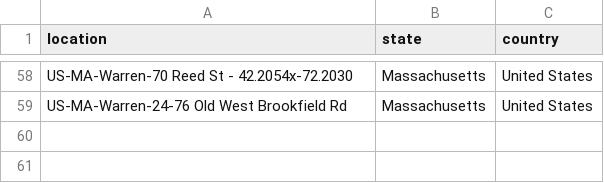
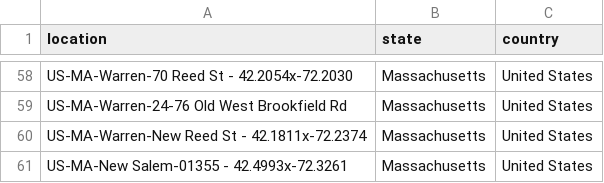
Before and after one commit to mhsundstrom/pcook-sightings, a CSV file: data/ebird_app.csv, drawn as a sheet; only a part is shown, gaps mark what is left out; the diff names each change by its address in the sheet, - before the commit and + after, or states it on an @@ line.

```diff
--- a/data/ebird_app.csv
+++ b/data/ebird_app.csv
+row 60: US-MA-Warren-New Reed St - 42.1811x-72.2374 | Massachusetts | United States
+row 61: US-MA-New Salem-01355 - 42.4993x-72.3261 | Massachusetts | United States
```
Also changed, not shown: 2 other files.
